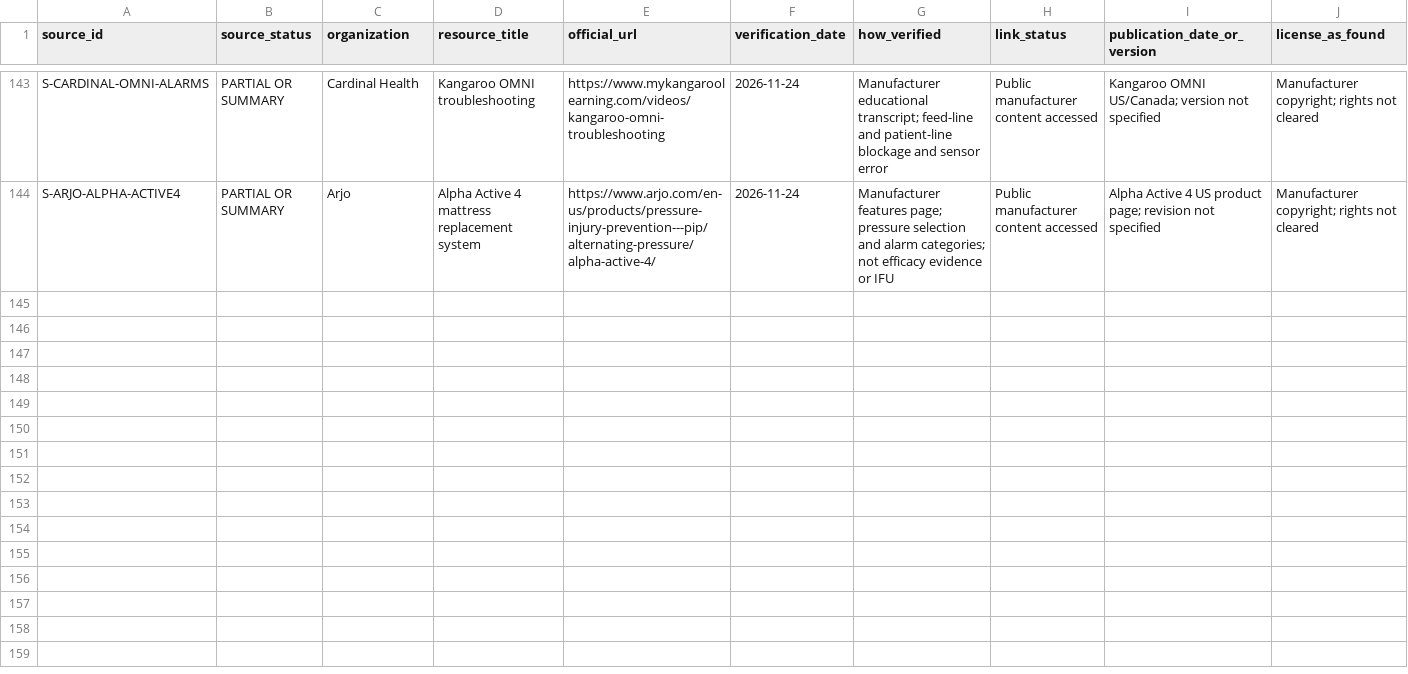
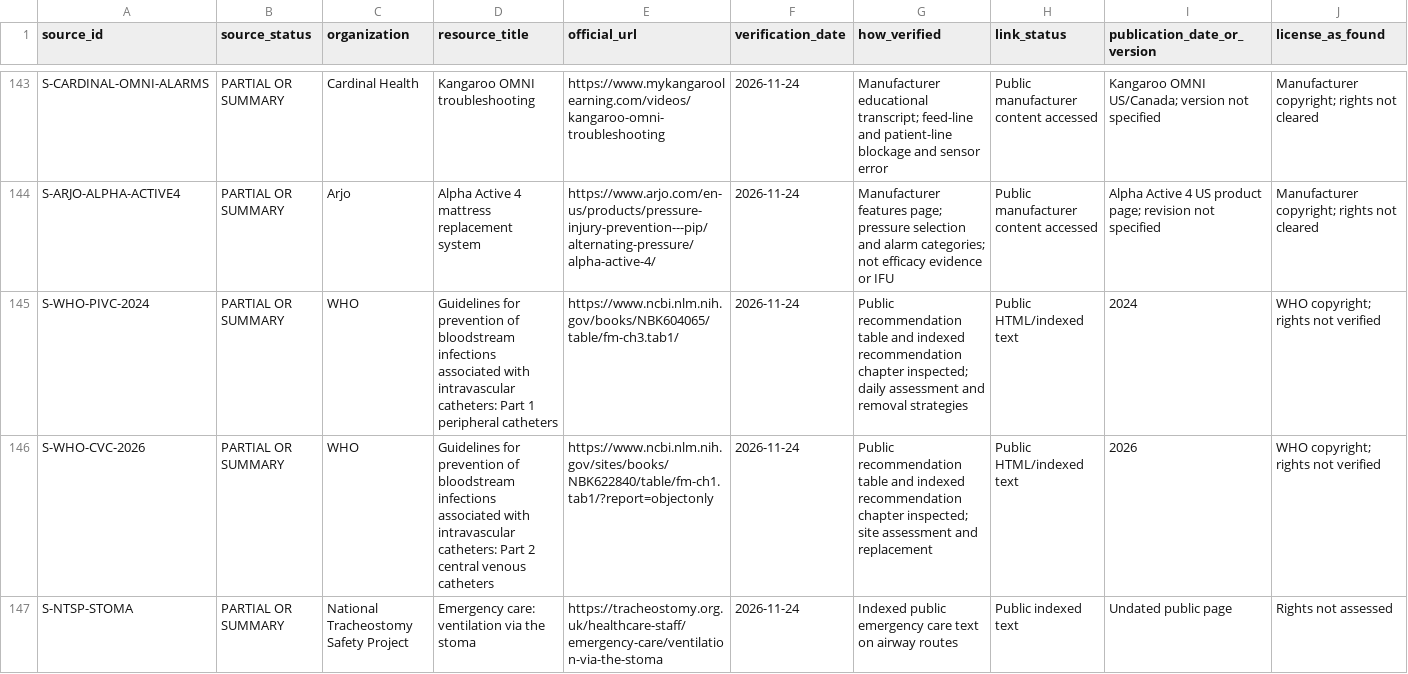
Before and after one commit to Awzy9/icu-nursing, a CSV file: sources/source_register.csv, drawn as a sheet; only a part is shown, gaps mark what is left out; rows hold the shown columns only; the diff names each change by its address in the sheet, - before the commit and + after, or states it on an @@ line.

```diff
--- a/sources/source_register.csv
+++ b/sources/source_register.csv
+row 145: S-WHO-PIVC-2024 | PARTIAL OR SUMMARY | WHO | Guidelines for prevention of bloodstream infections associated with intravascular catheters: Part 1 peripheral catheters | https://www.ncbi.nlm.nih.gov/books/NBK604065/table/fm-ch3.tab1/ | 2026-11-24 | Public recommendation table and indexed recommendation chapter inspected; daily assessment and removal strategies | Public HTML/indexed text | 2024 | WHO copyright; rights not verified
+row 146: S-WHO-CVC-2026 | PARTIAL OR SUMMARY | WHO | Guidelines for prevention of bloodstream infections associated with intravascular catheters: Part 2 central venous catheters | https://www.ncbi.nlm.nih.gov/sites/books/NBK622840/table/fm-ch1.tab1/?report=objectonly | 2026-11-24 | Public recommendation table and indexed recommendation chapter inspected; site assessment and replacement | Public HTML/indexed text | 2026 | WHO copyright; rights not verified
+row 147: S-NTSP-STOMA | PARTIAL OR SUMMARY | National Tracheostomy Safety Project | Emergency care: ventilation via the stoma | https://tracheostomy.org.uk/healthcare-staff/emergency-care/ventilation-via-the-stoma | 2026-11-24 | Indexed public emergency care text on airway routes | Public indexed text | Undated public page | Rights not assessed
```
Also changed, not shown: content/drafts/skills/EVIDENCE_MATRIX.csv, content/drafts/skills/SKILL_SUMMARY.csv, 9 other files.
